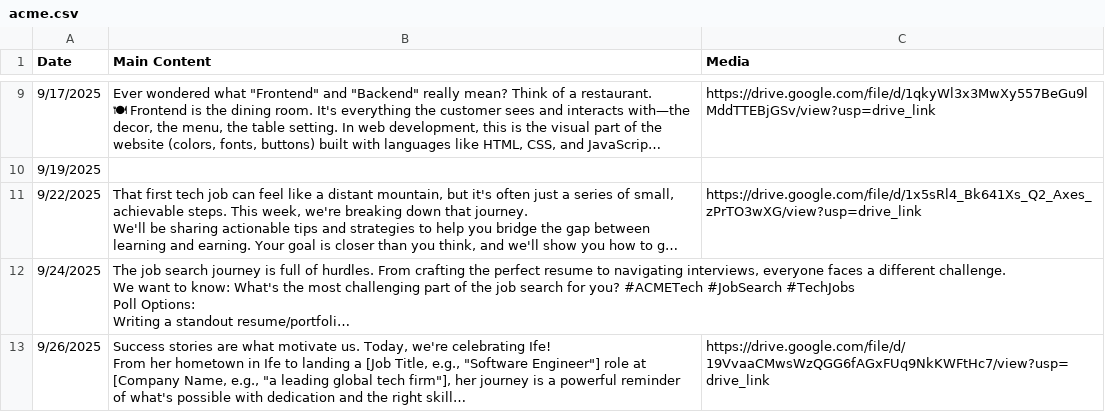
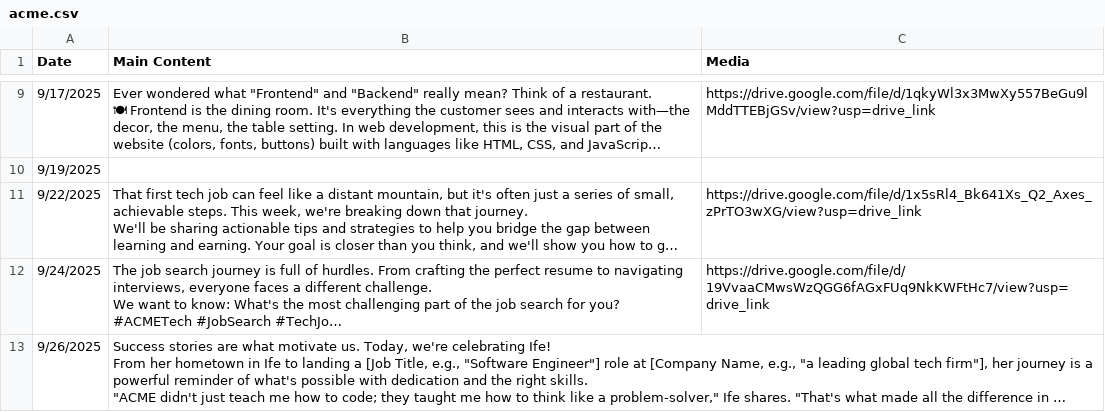
Before and after one commit to Lawal0abdulazeez/social-media-automator, a CSV file: acme.csv, drawn as a sheet; only a part is shown, gaps mark what is left out; long unchanged cells end in …; the diff names each change by its address in the sheet, - before the commit and + after, or states it on an @@ line.

Commit message:
Modified content link

```diff
--- a/acme.csv
+++ b/acme.csv
-C12 (Media): (empty)
+C12 (Media): https://drive.google.com/file/d/19VvaaCMwsWzQGG6fAGxFUq9NkKWFtHc7/view?usp=drive_link
-C13 (Media): https://drive.google.com/file/d/19VvaaCMwsWzQGG6fAGxFUq9NkKWFtHc7/view?usp=drive_link
+C13 (Media): (empty)
```
